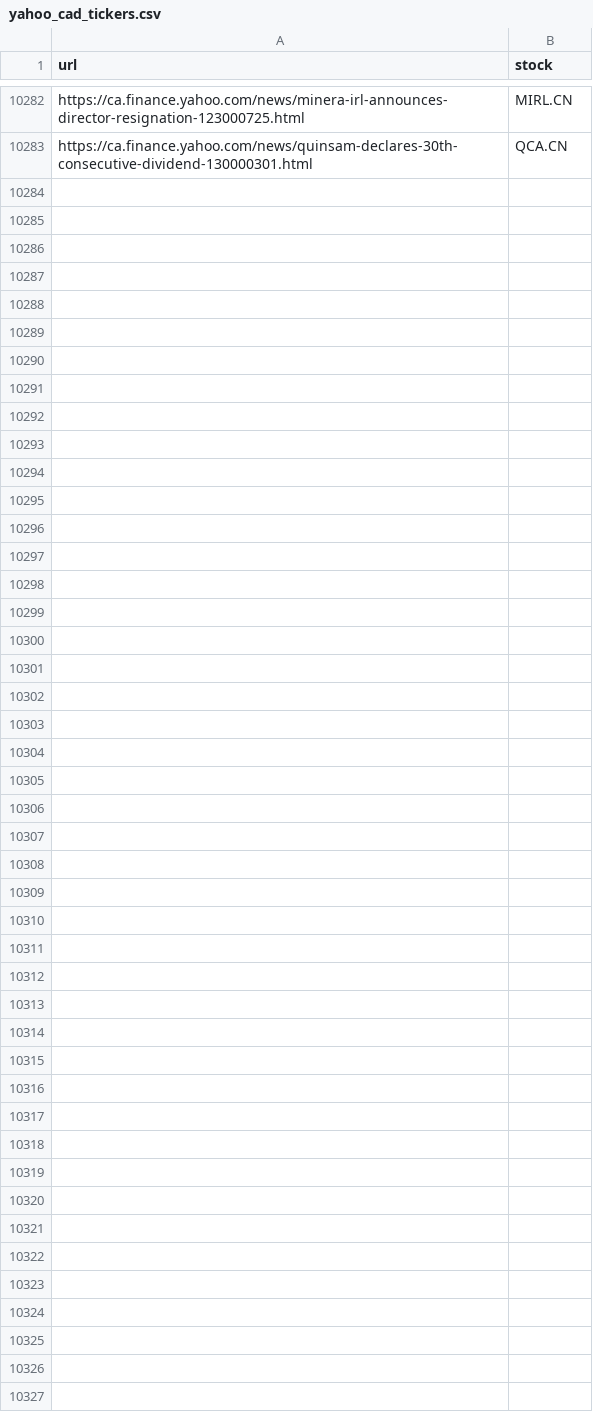
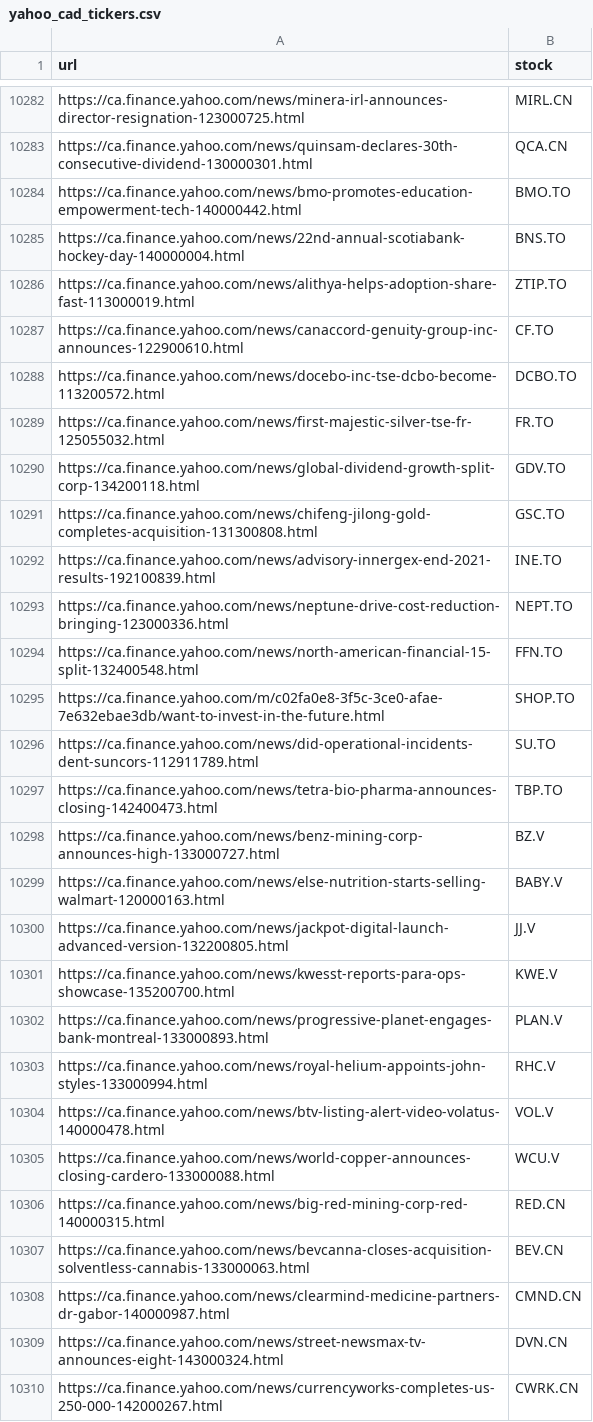
Before and after one commit to dli-invest/fin_news_nlp, a CSV file: data/yahoo_cad_tickers.csv, drawn as a sheet; only a part is shown, gaps mark what is left out.

```diff
--- a/data/yahoo_cad_tickers.csv
+++ b/data/yahoo_cad_tickers.csv
@@ -10283 +10283,28 @@ https://ca.finance.yahoo.com/news/minera-irl-announces-director-resignation-1230
 https://ca.finance.yahoo.com/news/quinsam-declares-30th-consecutive-dividend-130000301.html,QCA.CN
+https://ca.finance.yahoo.com/news/bmo-promotes-education-empowerment-tech-140000442.html,BMO.TO
+https://ca.finance.yahoo.com/news/22nd-annual-scotiabank-hockey-day-140000004.html,BNS.TO
+https://ca.finance.yahoo.com/news/alithya-helps-adoption-share-fast-113000019.html,ZTIP.TO
+https://ca.finance.yahoo.com/news/canaccord-genuity-group-inc-announces-122900610.html,CF.TO
+https://ca.finance.yahoo.com/news/docebo-inc-tse-dcbo-become-113200572.html,DCBO.TO
+https://ca.finance.yahoo.com/news/first-majestic-silver-tse-fr-125055032.html,FR.TO
+https://ca.finance.yahoo.com/news/global-dividend-growth-split-corp-134200118.html,GDV.TO
+https://ca.finance.yahoo.com/news/chifeng-jilong-gold-completes-acquisition-131300808.html,GSC.TO
+https://ca.finance.yahoo.com/news/advisory-innergex-end-2021-results-192100839.html,INE.TO
+https://ca.finance.yahoo.com/news/neptune-drive-cost-reduction-bringing-123000336.html,NEPT.TO
+https://ca.finance.yahoo.com/news/north-american-financial-15-split-132400548.html,FFN.TO
+https://ca.finance.yahoo.com/m/c02fa0e8-3f5c-3ce0-afae-7e632ebae3db/want-to-invest-in-the-future.html,SHOP.TO
+https://ca.finance.yahoo.com/news/did-operational-incidents-dent-suncors-112911789.html,SU.TO
+https://ca.finance.yahoo.com/news/tetra-bio-pharma-announces-closing-142400473.html,TBP.TO
+https://ca.finance.yahoo.com/news/benz-mining-corp-announces-high-133000727.html,BZ.V
+https://ca.finance.yahoo.com/news/else-nutrition-starts-selling-walmart-120000163.html,BABY.V
+https://ca.finance.yahoo.com/news/jackpot-digital-launch-advanced-version-132200805.html,JJ.V
+https://ca.finance.yahoo.com/news/kwesst-reports-para-ops-showcase-135200700.html,KWE.V
+https://ca.finance.yahoo.com/news/progressive-planet-engages-bank-montreal-133000893.html,PLAN.V
+https://ca.finance.yahoo.com/news/royal-helium-appoints-john-styles-133000994.html,RHC.V
+https://ca.finance.yahoo.com/news/btv-listing-alert-video-volatus-140000478.html,VOL.V
+https://ca.finance.yahoo.com/news/world-copper-announces-closing-cardero-133000088.html,WCU.V
+https://ca.finance.yahoo.com/news/big-red-mining-corp-red-140000315.html,RED.CN
+https://ca.finance.yahoo.com/news/bevcanna-closes-acquisition-solventless-cannabis-133000063.html,BEV.CN
+https://ca.finance.yahoo.com/news/clearmind-medicine-partners-dr-gabor-140000987.html,CMND.CN
+https://ca.finance.yahoo.com/news/street-newsmax-tv-announces-eight-143000324.html,DVN.CN
+https://ca.finance.yahoo.com/news/currencyworks-completes-us-250-000-142000267.html,CWRK.CN
```
